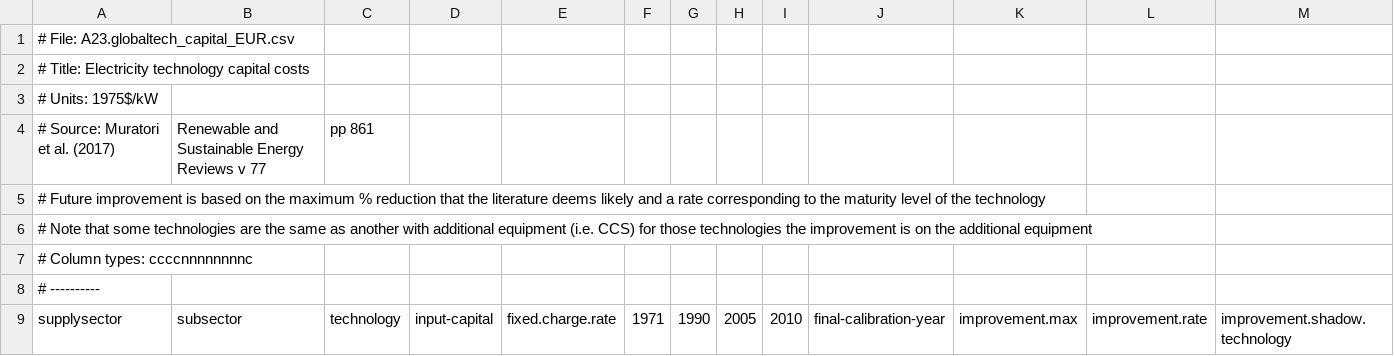
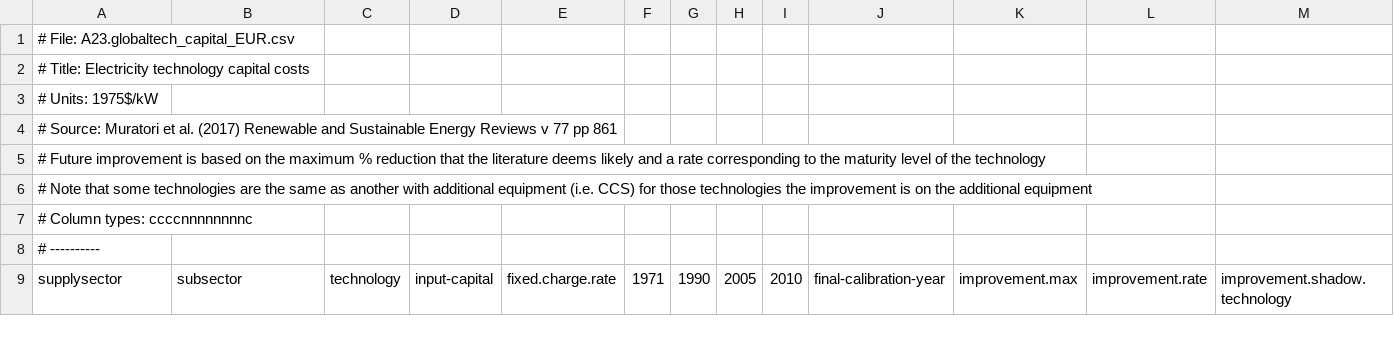
Before and after one commit to bc3LC-GCAMEurope/gcam-core, a CSV file: input/gcamdata/inst/extdata/gcam-europe/A23.globaltech_capital_EUR.csv, drawn as a sheet; only a part is shown.

Commit message:
minor encoding change

```diff
--- a/input/gcamdata/inst/extdata/gcam-europe/A23.globaltech_capital_EUR.csv
+++ b/input/gcamdata/inst/extdata/gcam-europe/A23.globaltech_capital_EUR.csv
@@ -3,3 +3,3 @@
 # Units: 1975$/kW
-# Source: Muratori et al. (2017), Renewable and Sustainable Energy Reviews v 77, pp 861
+# Source: Muratori et al. (2017) Renewable and Sustainable Energy Reviews v 77 pp 861
 # Future improvement is based on the maximum % reduction that the literature deems likely and a rate corresponding to the maturity level of the technology
```
